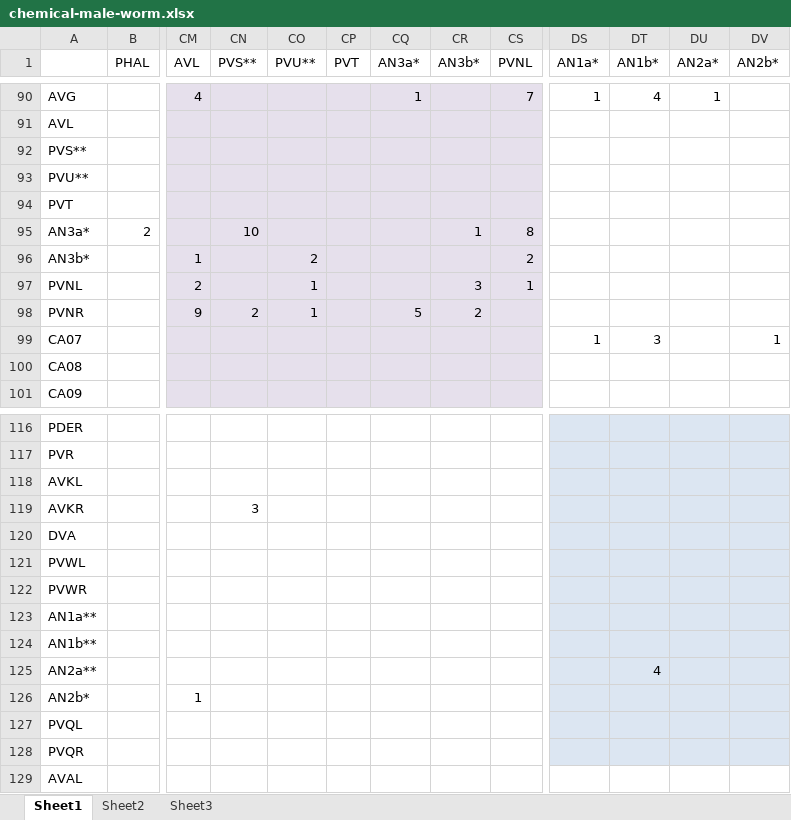
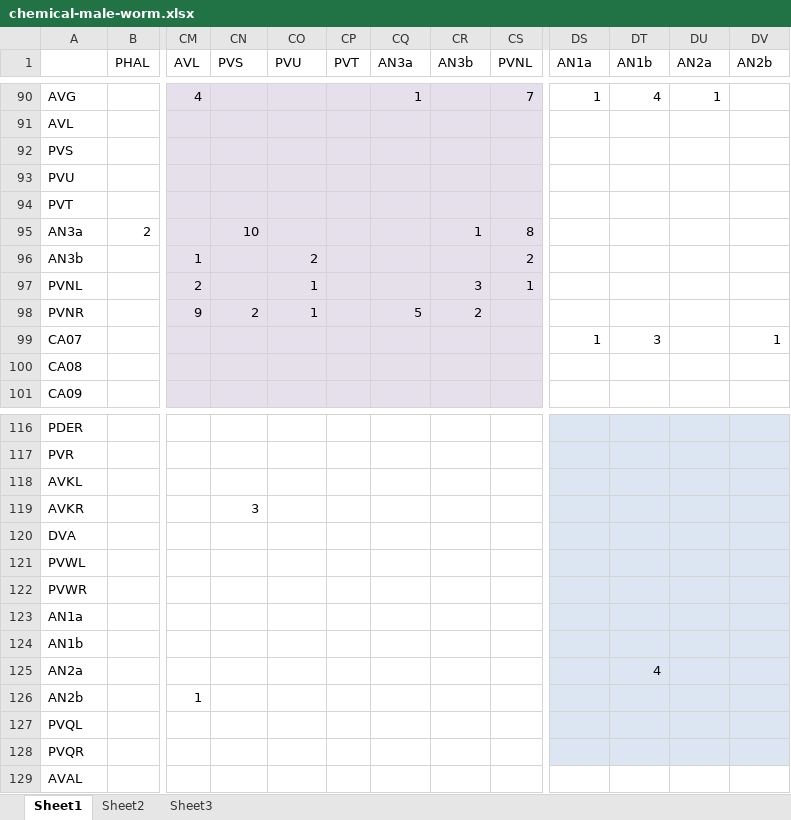
Before and after one commit to adalisan/SeededGraphMatch, an Excel workbook: data/chemical-male-worm.xlsx, sheet Sheet1, drawn as a sheet; only a part is shown, gaps mark what is left out; values as stored, in another font and other column widths than the file's, no borders; the diff names each change by its address in the sheet, - before the commit and + after, or states it on an @@ line.

```diff
--- a/data/chemical-male-worm.xlsx (sheet Sheet1)
+++ b/data/chemical-male-worm.xlsx (sheet Sheet1)
-CN1: PVS**
+CN1: PVS
-CO1: PVU**
+CO1: PVU
-CQ1: AN3a*
+CQ1: AN3a
-CR1: AN3b*
+CR1: AN3b
-DS1: AN1a*
+DS1: AN1a
-DT1: AN1b*
+DT1: AN1b
-DU1: AN2a*
+DU1: AN2a
-DV1: AN2b*
+DV1: AN2b
-A92: PVS**
+A92: PVS
-A93: PVU**
+A93: PVU
-A95: AN3a*
+A95: AN3a
-A96: AN3b*
+A96: AN3b
-A123: AN1a**
+A123: AN1a
-A124: AN1b**
+A124: AN1b
-A125: AN2a**
+A125: AN2a
-A126: AN2b*
+A126: AN2b
```
Also changed, not shown: data/electrical-male-worm.xlsx, 10 other files.
